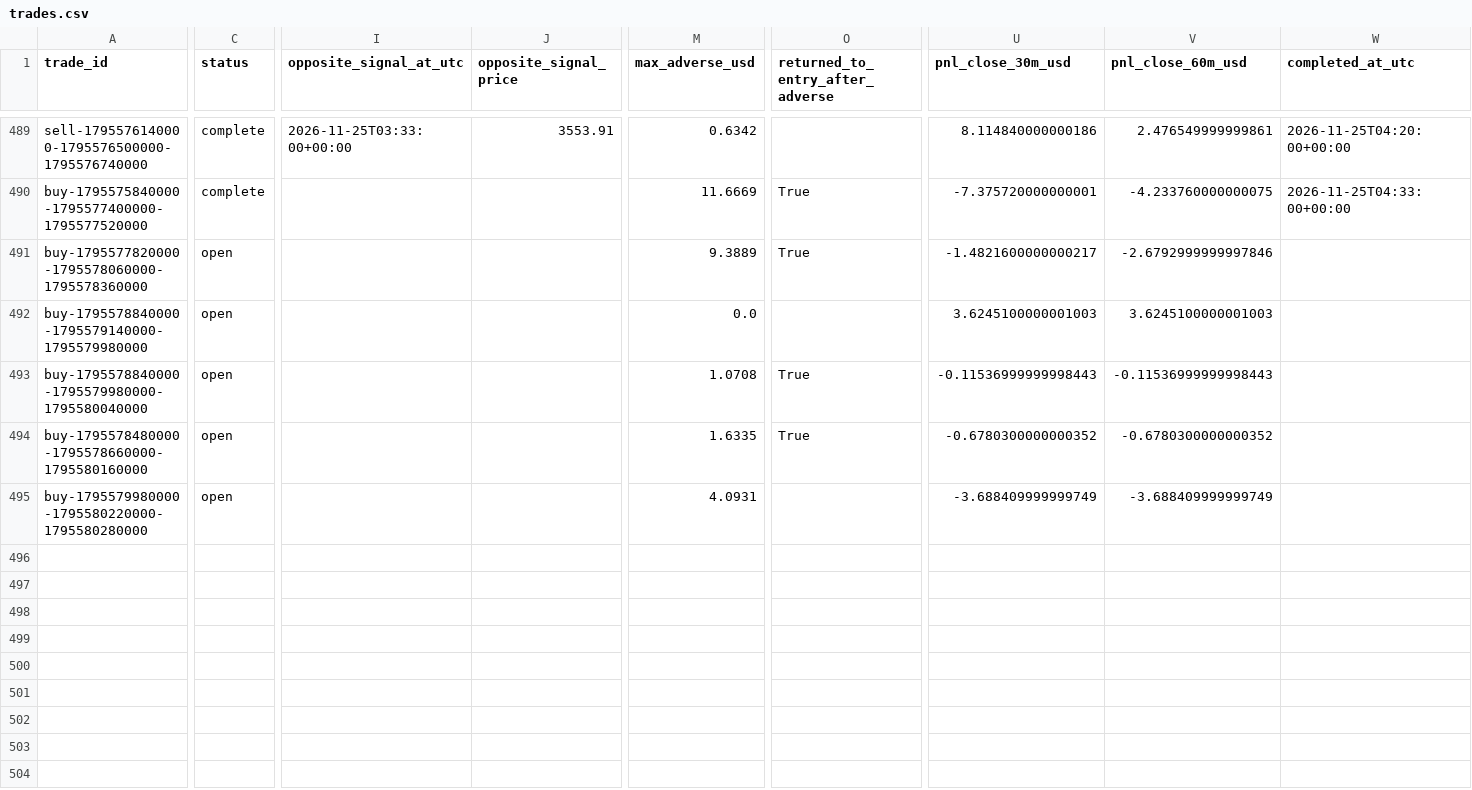
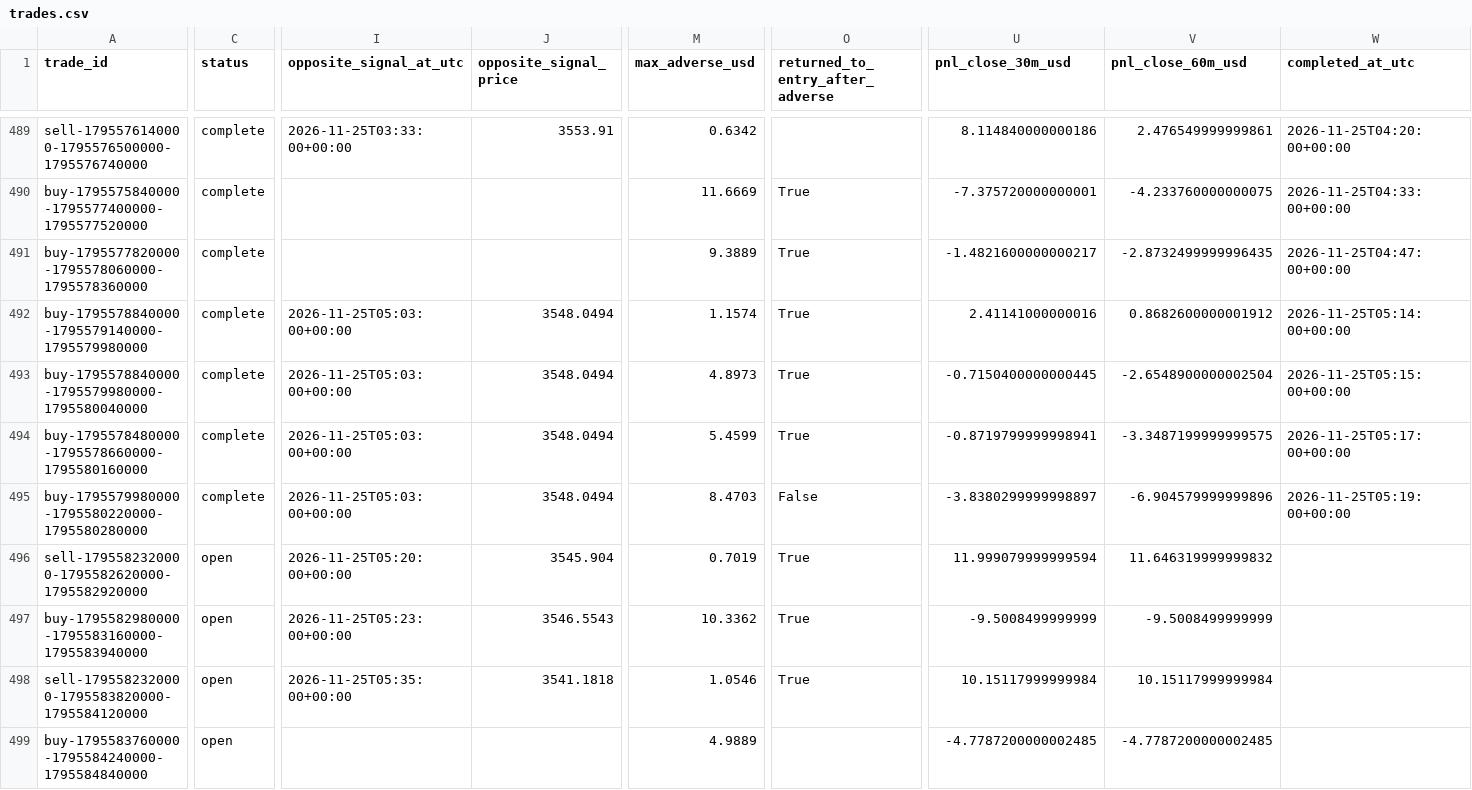
Before and after one commit to salehrbo1-cell/Alert-bot, a CSV file: research/sonic_paper/trades.csv, drawn as a sheet; only a part is shown, gaps mark what is left out; rows hold the shown columns only; the diff covers the shown part only; the diff names each change by its address in the sheet, - before the commit and + after, or states it on an @@ line.

Commit message:
Update Samo paper-monitor observations

```diff
--- a/research/sonic_paper/trades.csv
+++ b/research/sonic_paper/trades.csv
-C491:C495 (status): open
+C491:C495 (status): complete
-V491 (pnl_close_60m_usd): -2.6792999999997846
+V491 (pnl_close_60m_usd): -2.8732499999996435
-W491 (completed_at_utc): (empty)
+W491 (completed_at_utc): 2026-11-25T04:47:00+00:00
-I492:I495 (opposite_signal_at_utc): (empty)
+I492:I495 (opposite_signal_at_utc): 2026-11-25T05:03:00+00:00
-J492:J495 (opposite_signal_price): (empty)
+J492:J495 (opposite_signal_price): 3548.0494
-M492 (max_adverse_usd): 0.0
+M492 (max_adverse_usd): 1.1574
-O492 (returned_to_entry_after_adverse): (empty)
+O492 (returned_to_entry_after_adverse): True
-U492 (pnl_close_30m_usd): 3.6245100000001003
+U492 (pnl_close_30m_usd): 2.41141000000016
-V492 (pnl_close_60m_usd): 3.6245100000001003
+V492 (pnl_close_60m_usd): 0.8682600000001912
-W492 (completed_at_utc): (empty)
+W492 (completed_at_utc): 2026-11-25T05:14:00+00:00
-M493 (max_adverse_usd): 1.0708
+M493 (max_adverse_usd): 4.8973
-U493 (pnl_close_30m_usd): -0.11536999999998443
+U493 (pnl_close_30m_usd): -0.7150400000000445
-V493 (pnl_close_60m_usd): -0.11536999999998443
+V493 (pnl_close_60m_usd): -2.6548900000002504
-W493 (completed_at_utc): (empty)
+W493 (completed_at_utc): 2026-11-25T05:15:00+00:00
-M494 (max_adverse_usd): 1.6335
+M494 (max_adverse_usd): 5.4599
-U494 (pnl_close_30m_usd): -0.6780300000000352
+U494 (pnl_close_30m_usd): -0.8719799999998941
-V494 (pnl_close_60m_usd): -0.6780300000000352
+V494 (pnl_close_60m_usd): -3.3487199999999575
-W494 (completed_at_utc): (empty)
+W494 (completed_at_utc): 2026-11-25T05:17:00+00:00
-M495 (max_adverse_usd): 4.0931
+M495 (max_adverse_usd): 8.4703
-O495 (returned_to_entry_after_adverse): (empty)
+O495 (returned_to_entry_after_adverse): False
-U495 (pnl_close_30m_usd): -3.688409999999749
+U495 (pnl_close_30m_usd): -3.8380299999998897
-V495 (pnl_close_60m_usd): -3.688409999999749
+V495 (pnl_close_60m_usd): -6.904579999999896
-W495 (completed_at_utc): (empty)
+W495 (completed_at_utc): 2026-11-25T05:19:00+00:00
+row 496: sell-1795582320000-1795582620000-1795582920000 | open | 2026-11-25T05:20:00+00:00 | 3545.904 | 0.7019 | True | 11.999079999999594 | 11.646319999999832
+row 497: buy-1795582980000-1795583160000-1795583940000 | open | 2026-11-25T05:23:00+00:00 | 3546.5543 | 10.3362 | True | -9.5008499999999 | -9.5008499999999
+row 498: sell-1795582320000-1795583820000-1795584120000 | open | 2026-11-25T05:35:00+00:00 | 3541.1818 | 1.0546 | True | 10.15117999999984 | 10.15117999999984
+row 499: buy-1795583760000-1795584240000-1795584840000 | open |  |  | 4.9889 |  | -4.7787200000002485 | -4.7787200000002485
```
Also changed, not shown: 5 edited cells elsewhere in this file, research/sonic_paper/exit_rule_m5_structure.csv, research/sonic_paper/exit_rule_step_resistance.csv, 4 other files.
